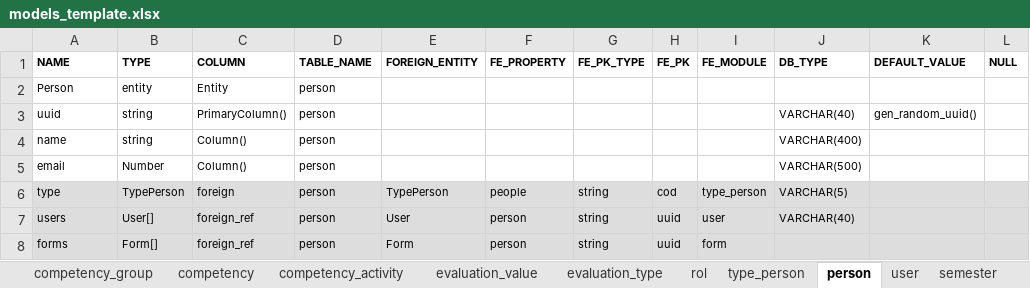
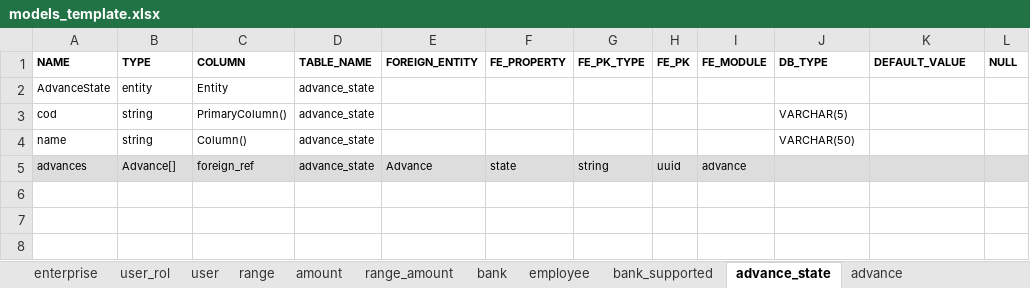
Before and after one commit to VictorAndres20/nest-backend-generator, an Excel workbook: models_template.xlsx, sheet advance_state, drawn as a sheet; values as stored, in another font and other column widths than the file's, no borders; removed rows and columns are numbered as before the commit, all else as after; the diff names each change by its address in the sheet, - before the commit and + after, or states it on an @@ line.

```diff
--- a/models_template.xlsx (sheet advance_state)
+++ b/models_template.xlsx (sheet advance_state)
-sheet tab: competency
+sheet tab: range
-sheet tab: competency_activity
+sheet tab: amount
-sheet tab: evaluation_value
+sheet tab: range_amount
-sheet tab: evaluation_type
+sheet tab: bank
-sheet tab: rol
+sheet tab: employee
-sheet tab: type_person
+sheet tab: bank_supported
-sheet tab: person
+sheet tab: advance_state
-sheet tab: competency_group
-sheet tab: semester
+sheet tab: advance
@@ sheet tab order changed: enterprise | user_rol | user | range | amount | range_amount | bank | employee | bank_supported | advance_state | advance @@
-A2 (NAME): Person
+A2 (NAME): AdvanceState
-D2 (TABLE_NAME): person
+D2 (TABLE_NAME): advance_state
-row 3: uuid | string | PrimaryColumn() | person |  |  |  |  |  | VARCHAR(40) | gen_random_uuid()
+row 3: cod | string | PrimaryColumn() | advance_state |  |  |  |  |  | VARCHAR(5)
-D4 (TABLE_NAME): person
+D4 (TABLE_NAME): advance_state
-J4 (DB_TYPE): VARCHAR(400)
+J4 (DB_TYPE): VARCHAR(50)
-row 5: email | Number | Column() | person |  |  |  |  |  | VARCHAR(500)
-row 6: type | TypePerson | foreign | person | TypePerson | people | string | cod | type_person | VARCHAR(5)
-row 7: users | User[] | foreign_ref | person | User | person | string | uuid | user | VARCHAR(40)
-row 8: forms | Form[] | foreign_ref | person | Form | person | string | uuid | form
+row 5: advances | Advance[] | foreign_ref | advance_state | Advance | state | string | uuid | advance
```
Also changed, not shown: sheet employee, sheet range, sheet amount, sheet bank, sheet enterprise, sheet user_rol, 3 more sheets, other sheet tabs, 2 other files.
